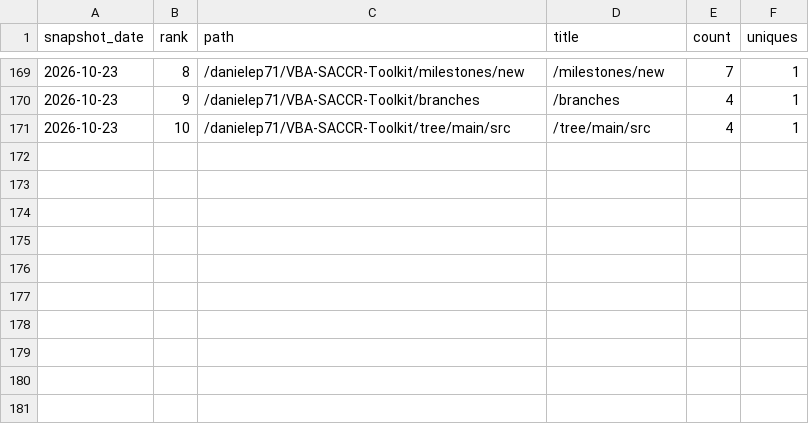
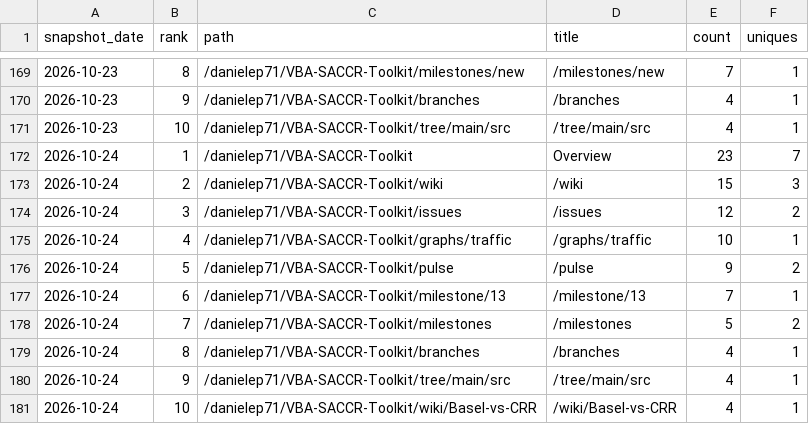
Before and after one commit to danielep71/K-SACCR, a CSV file: data/popular_paths.csv, drawn as a sheet; only a part is shown, gaps mark what is left out; the diff names each change by its address in the sheet, - before the commit and + after, or states it on an @@ line.

```diff
--- a/data/popular_paths.csv
+++ b/data/popular_paths.csv
+row 172: 2026-10-24 | 1 | /danielep71/VBA-SACCR-Toolkit | Overview | 23 | 7
+row 173: 2026-10-24 | 2 | /danielep71/VBA-SACCR-Toolkit/wiki | /wiki | 15 | 3
+row 174: 2026-10-24 | 3 | /danielep71/VBA-SACCR-Toolkit/issues | /issues | 12 | 2
+row 175: 2026-10-24 | 4 | /danielep71/VBA-SACCR-Toolkit/graphs/traffic | /graphs/traffic | 10 | 1
+row 176: 2026-10-24 | 5 | /danielep71/VBA-SACCR-Toolkit/pulse | /pulse | 9 | 2
+row 177: 2026-10-24 | 6 | /danielep71/VBA-SACCR-Toolkit/milestone/13 | /milestone/13 | 7 | 1
+row 178: 2026-10-24 | 7 | /danielep71/VBA-SACCR-Toolkit/milestones | /milestones | 5 | 2
+row 179: 2026-10-24 | 8 | /danielep71/VBA-SACCR-Toolkit/branches | /branches | 4 | 1
+row 180: 2026-10-24 | 9 | /danielep71/VBA-SACCR-Toolkit/tree/main/src | /tree/main/src | 4 | 1
+row 181: 2026-10-24 | 10 | /danielep71/VBA-SACCR-Toolkit/wiki/Basel-vs-CRR | /wiki/Basel-vs-CRR | 4 | 1
```
Also changed, not shown: data/referrers.csv, data/traffic.csv, 4 other files.
